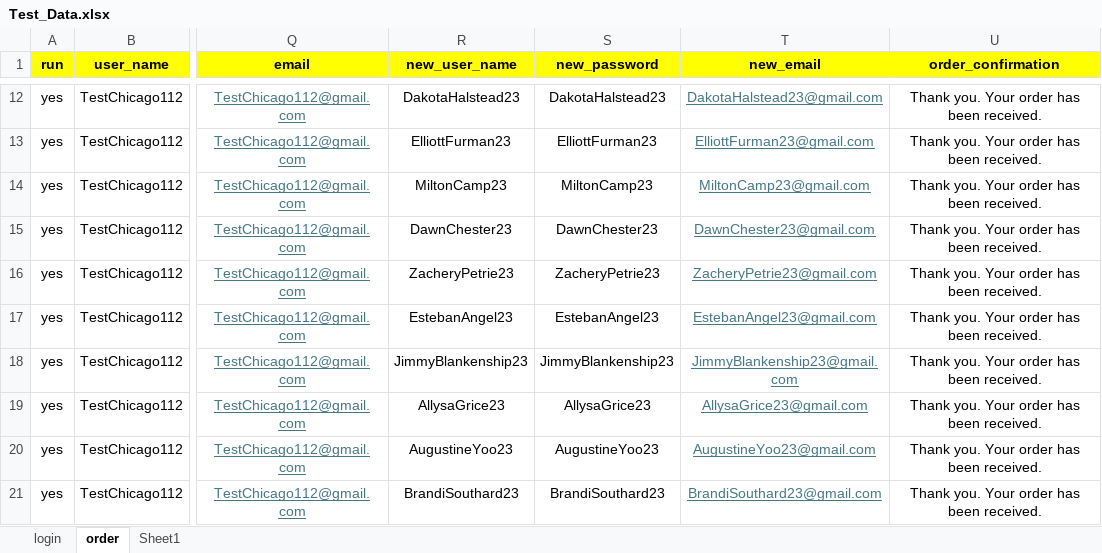
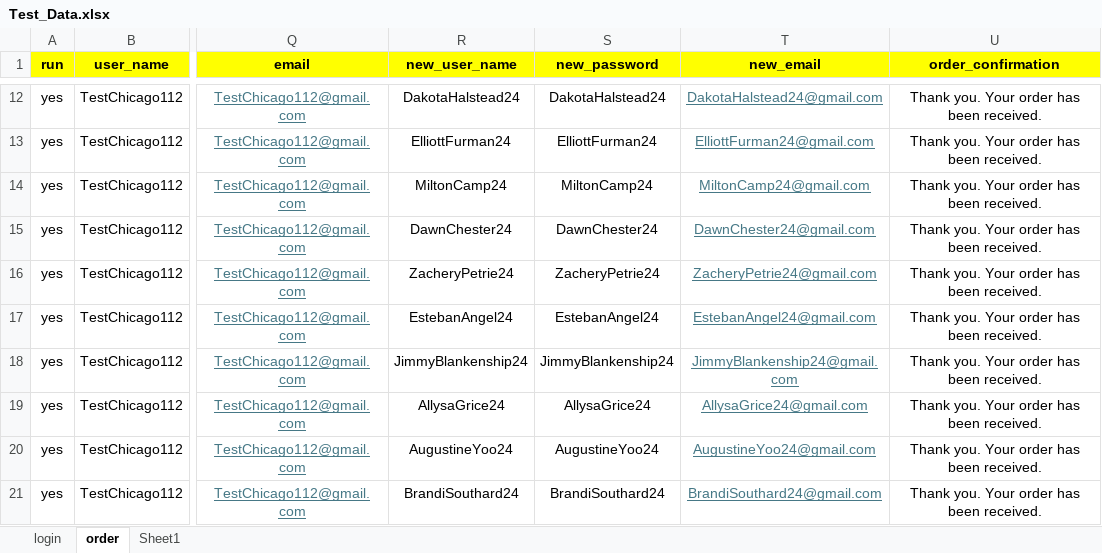
Before and after one commit to DmitriyV7/POM6, an Excel workbook: src/main/resources/test_data/Test_Data.xlsx, sheet order, drawn as a sheet; only a part is shown, gaps mark what is left out; values as stored, in another font and other column widths than the file's, no borders; the diff covers the shown part only; the diff names each change by its address in the sheet, - before the commit and + after, or states it on an @@ line.

```diff
--- a/src/main/resources/test_data/Test_Data.xlsx (sheet order)
+++ b/src/main/resources/test_data/Test_Data.xlsx (sheet order)
-R12 (new_user_name): DakotaHalstead23
+R12 (new_user_name): DakotaHalstead24
-S12 (new_password): DakotaHalstead23
+S12 (new_password): DakotaHalstead24
-T12 (new_email): DakotaHalstead23@gmail.com
+T12 (new_email): DakotaHalstead24@gmail.com
-R13 (new_user_name): ElliottFurman23
+R13 (new_user_name): ElliottFurman24
-S13 (new_password): ElliottFurman23
+S13 (new_password): ElliottFurman24
-T13 (new_email): ElliottFurman23@gmail.com
+T13 (new_email): ElliottFurman24@gmail.com
-R14 (new_user_name): MiltonCamp23
+R14 (new_user_name): MiltonCamp24
-S14 (new_password): MiltonCamp23
+S14 (new_password): MiltonCamp24
-T14 (new_email): MiltonCamp23@gmail.com
+T14 (new_email): MiltonCamp24@gmail.com
-R15 (new_user_name): DawnChester23
+R15 (new_user_name): DawnChester24
-S15 (new_password): DawnChester23
+S15 (new_password): DawnChester24
-T15 (new_email): DawnChester23@gmail.com
+T15 (new_email): DawnChester24@gmail.com
-R16 (new_user_name): ZacheryPetrie23
+R16 (new_user_name): ZacheryPetrie24
-S16 (new_password): ZacheryPetrie23
+S16 (new_password): ZacheryPetrie24
-T16 (new_email): ZacheryPetrie23@gmail.com
+T16 (new_email): ZacheryPetrie24@gmail.com
-R17 (new_user_name): EstebanAngel23
+R17 (new_user_name): EstebanAngel24
-S17 (new_password): EstebanAngel23
+S17 (new_password): EstebanAngel24
-T17 (new_email): EstebanAngel23@gmail.com
+T17 (new_email): EstebanAngel24@gmail.com
-R18 (new_user_name): JimmyBlankenship23
+R18 (new_user_name): JimmyBlankenship24
-S18 (new_password): JimmyBlankenship23
+S18 (new_password): JimmyBlankenship24
-T18 (new_email): JimmyBlankenship23@gmail.com
+T18 (new_email): JimmyBlankenship24@gmail.com
-R19 (new_user_name): AllysaGrice23
+R19 (new_user_name): AllysaGrice24
-S19 (new_password): AllysaGrice23
+S19 (new_password): AllysaGrice24
-T19 (new_email): AllysaGrice23@gmail.com
+T19 (new_email): AllysaGrice24@gmail.com
-R20 (new_user_name): AugustineYoo23
+R20 (new_user_name): AugustineYoo24
-S20 (new_password): AugustineYoo23
+S20 (new_password): AugustineYoo24
-T20 (new_email): AugustineYoo23@gmail.com
+T20 (new_email): AugustineYoo24@gmail.com
-R21 (new_user_name): BrandiSouthard23
+R21 (new_user_name): BrandiSouthard24
-S21 (new_password): BrandiSouthard23
+S21 (new_password): BrandiSouthard24
-T21 (new_email): BrandiSouthard23@gmail.com
+T21 (new_email): BrandiSouthard24@gmail.com
```
Also changed, not shown: 30 edited cells elsewhere in this sheet, sheet Sheet1, sheet login, 1 other file.
